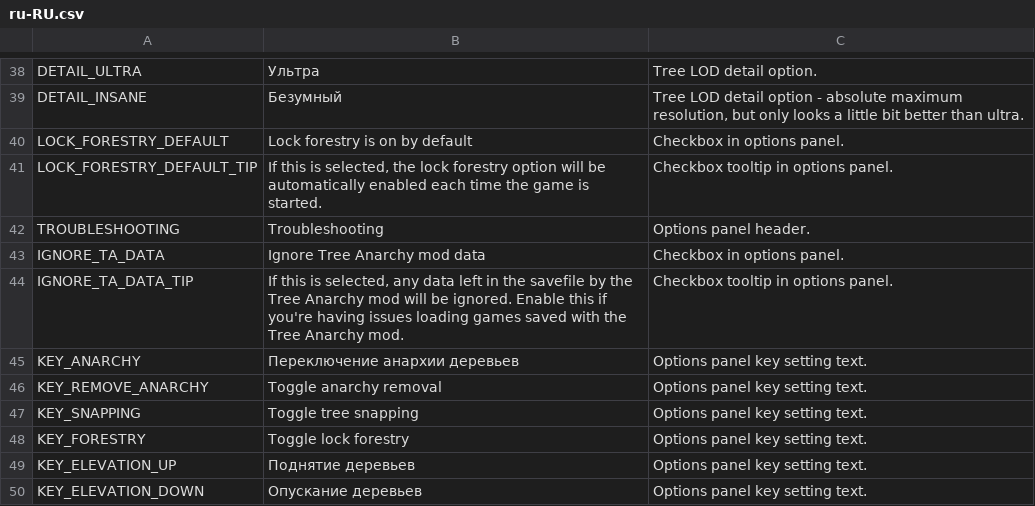
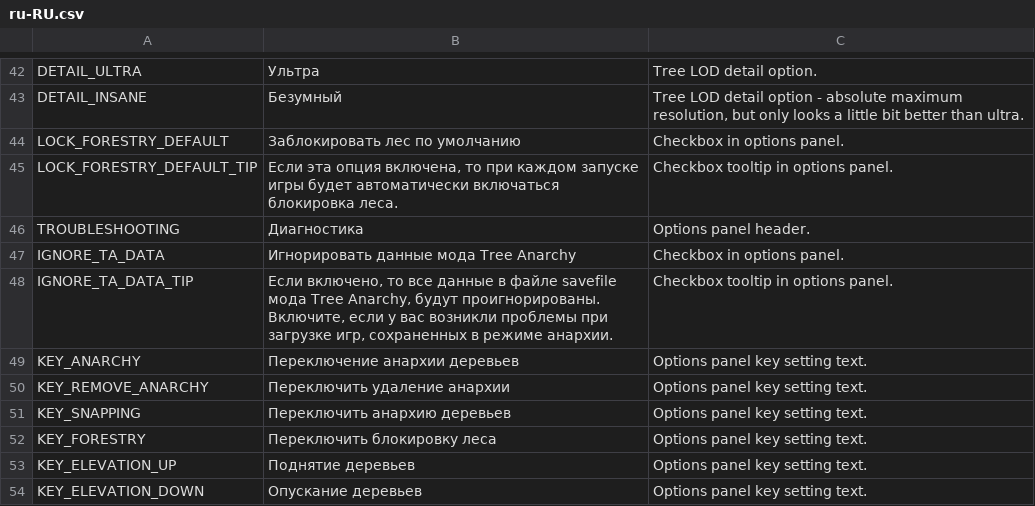
Before and after one commit to algernon-A/TreeControl, a CSV file: Translations/ru-RU.csv, drawn as a sheet; only a part is shown, gaps mark what is left out; the diff covers the shown part only.

```diff
--- a/Translations/ru-RU.csv
+++ b/Translations/ru-RU.csv
@@ -39,11 +43,11 @@
 "DETAIL_INSANE","Безумный","Tree LOD detail option - absolute maximum resolution, but only looks a little bit better than ultra."
-"LOCK_FORESTRY_DEFAULT","Lock forestry is on by default","Checkbox in options panel."
-"LOCK_FORESTRY_DEFAULT_TIP","If this is selected, the lock forestry option will be automatically enabled each time the game is started.","Checkbox tooltip in options panel."
-"TROUBLESHOOTING","Troubleshooting","Options panel header."
-"IGNORE_TA_DATA","Ignore Tree Anarchy mod data","Checkbox in options panel."
-"IGNORE_TA_DATA_TIP","If this is selected, any data left in the savefile by the Tree Anarchy mod will be ignored. Enable this if you're having issues loading games saved with the Tree Anarchy mod.","Checkbox tooltip in options panel."
+"LOCK_FORESTRY_DEFAULT","Заблокировать лес по умолчанию","Checkbox in options panel."
+"LOCK_FORESTRY_DEFAULT_TIP","Если эта опция включена, то при каждом запуске игры будет автоматически включаться блокировка леса.","Checkbox tooltip in options panel."
+"TROUBLESHOOTING","Диагностика","Options panel header."
+"IGNORE_TA_DATA","Игнорировать данные мода Tree Anarchy","Checkbox in options panel."
+"IGNORE_TA_DATA_TIP","Если включено, то все данные в файле savefile мода Tree Anarchy, будут проигнорированы. Включите, если у вас возникли проблемы при загрузке игр, сохраненных в режиме анархии.","Checkbox tooltip in options panel."
 "KEY_ANARCHY","Переключение анархии деревьев","Options panel key setting text."
-"KEY_REMOVE_ANARCHY","Toggle anarchy removal","Options panel key setting text."
-"KEY_SNAPPING","Toggle tree snapping","Options panel key setting text."
-"KEY_FORESTRY","Toggle lock forestry","Options panel key setting text."
+"KEY_REMOVE_ANARCHY","Переключить удаление анархии","Options panel key setting text."
+"KEY_SNAPPING","Переключить анархию деревьев","Options panel key setting text."
+"KEY_FORESTRY","Переключить блокировку леса","Options panel key setting text."
 "KEY_ELEVATION_UP","Поднятие деревьев","Options panel key setting text."
```
Also changed, not shown: 6 added rows, 2 removed rows and 18 edited cells elsewhere in this file, Translations/de-DE.csv, Translations/es-ES.csv, 7 other files.
